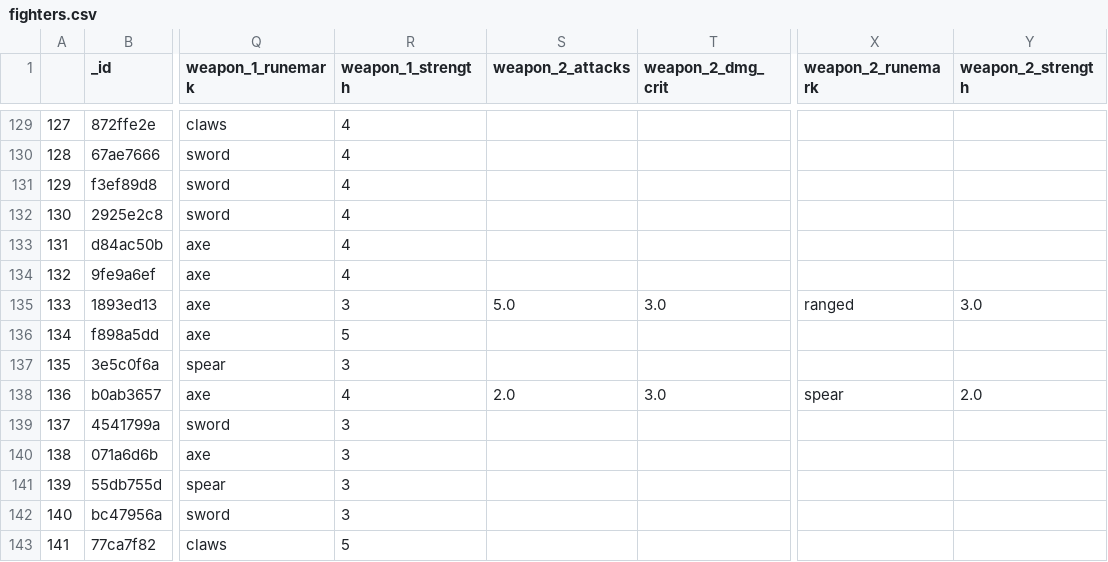
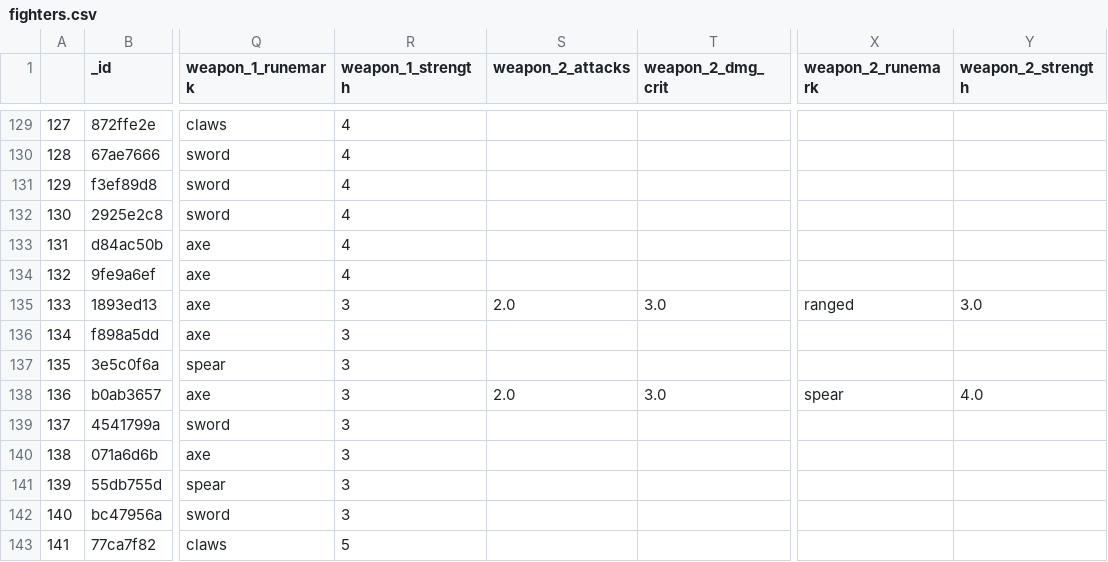
Before and after one commit to krisling049/warcry_data, a CSV file: docs/fighters.csv, drawn as a sheet; only a part is shown, gaps mark what is left out; the diff names each change by its address in the sheet, - before the commit and + after, or states it on an @@ line.

```diff
--- a/docs/fighters.csv
+++ b/docs/fighters.csv
-S135 (weapon_2_attacks): 5.0
+S135 (weapon_2_attacks): 2.0
-R136 (weapon_1_strength): 5
+R136 (weapon_1_strength): 3
-R138 (weapon_1_strength): 4
+R138 (weapon_1_strength): 3
-Y138 (weapon_2_strength): 2.0
+Y138 (weapon_2_strength): 4.0
```
Also changed, not shown: 3 other files.
